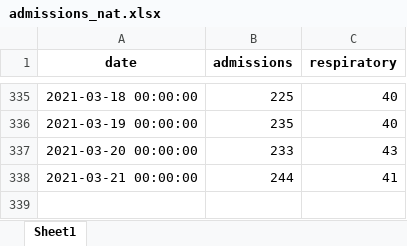
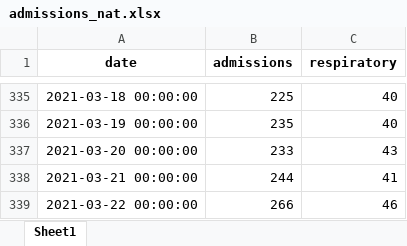
Before and after one commit to frefrik/covid19-nor-admissions, an Excel workbook: data/admissions_nat.xlsx, sheet Sheet1, drawn as a sheet; only a part is shown, gaps mark what is left out; values as stored, in another font and other column widths than the file's, no borders; the diff names each change by its address in the sheet, - before the commit and + after, or states it on an @@ line.

```diff
--- a/data/admissions_nat.xlsx (sheet Sheet1)
+++ b/data/admissions_nat.xlsx (sheet Sheet1)
+row 339: 2021-03-22 00:00:00 | 266 | 46
```
Also changed, not shown: data/admissions_org.xlsx, data/admissions_reg.xlsx, 3 other files.
